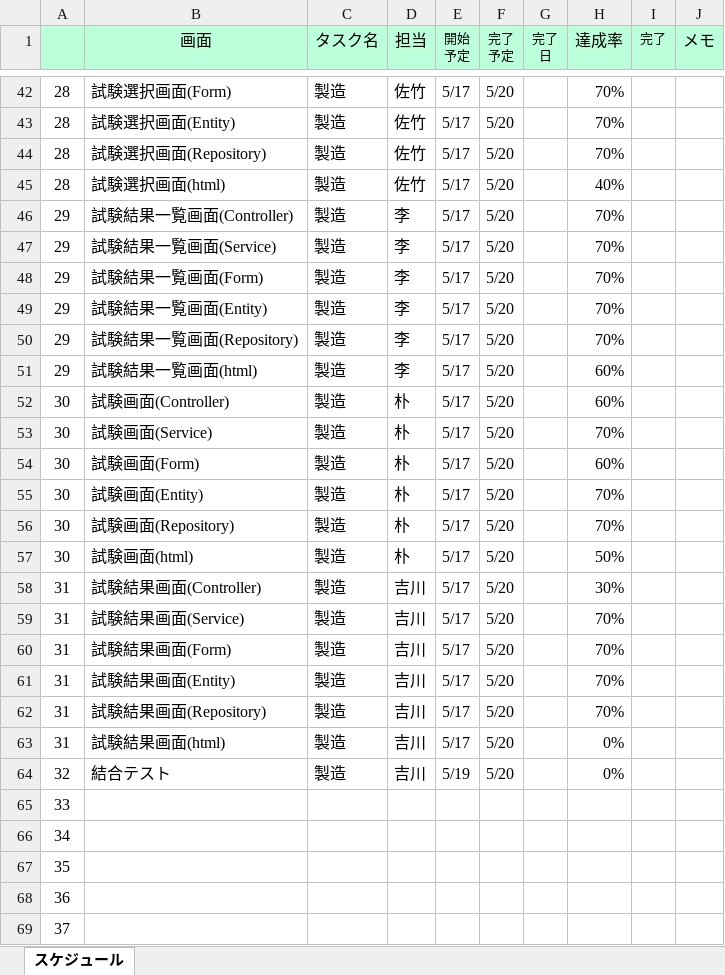
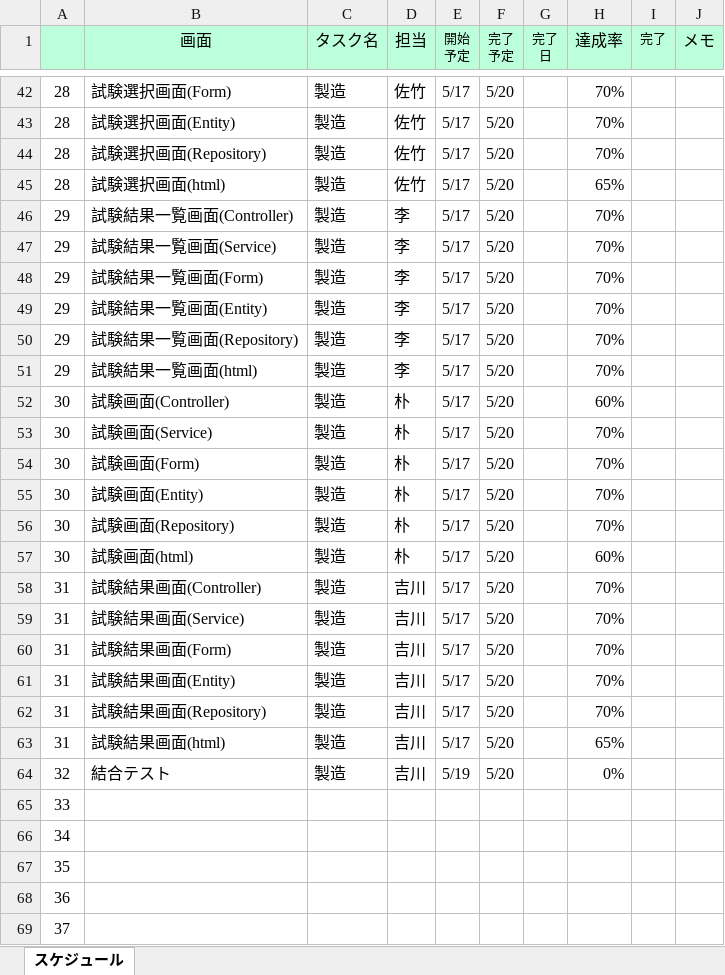
Before and after one commit to gips-yoshikawa/SYLPH-Project, an Excel workbook: スケジュール管理_Sylph.xlsx, sheet スケジュール, drawn as a sheet; only a part is shown, gaps mark what is left out; values as stored, in another font and other column widths than the file's, no borders; conditional formats and table styles not drawn; the diff names each change by its address in the sheet, - before the commit and + after, or states it on an @@ line.

```diff
--- a/スケジュール管理_Sylph.xlsx (sheet スケジュール)
+++ b/スケジュール管理_Sylph.xlsx (sheet スケジュール)
-H45 (達成率): 40%
+H45 (達成率): 65%
-H51 (達成率): 60%
+H51 (達成率): 70%
-H54 (達成率): 60%
+H54 (達成率): 70%
-H57 (達成率): 50%
+H57 (達成率): 60%
-H58 (達成率): 30%
+H58 (達成率): 70%
-H63 (達成率): 0%
+H63 (達成率): 65%
```
Also changed, not shown: 1 other file.
